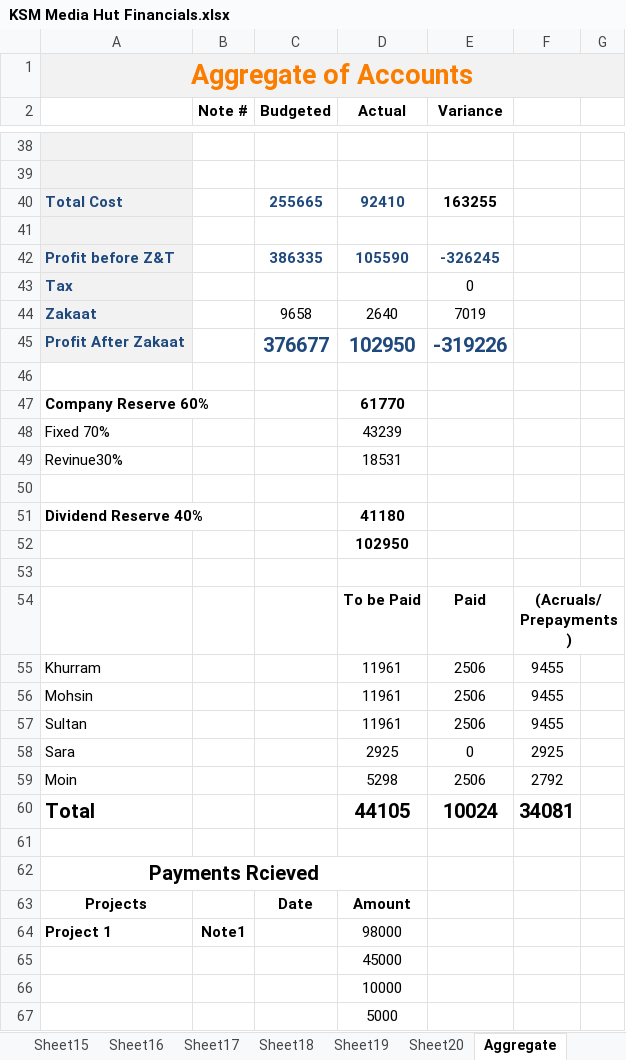
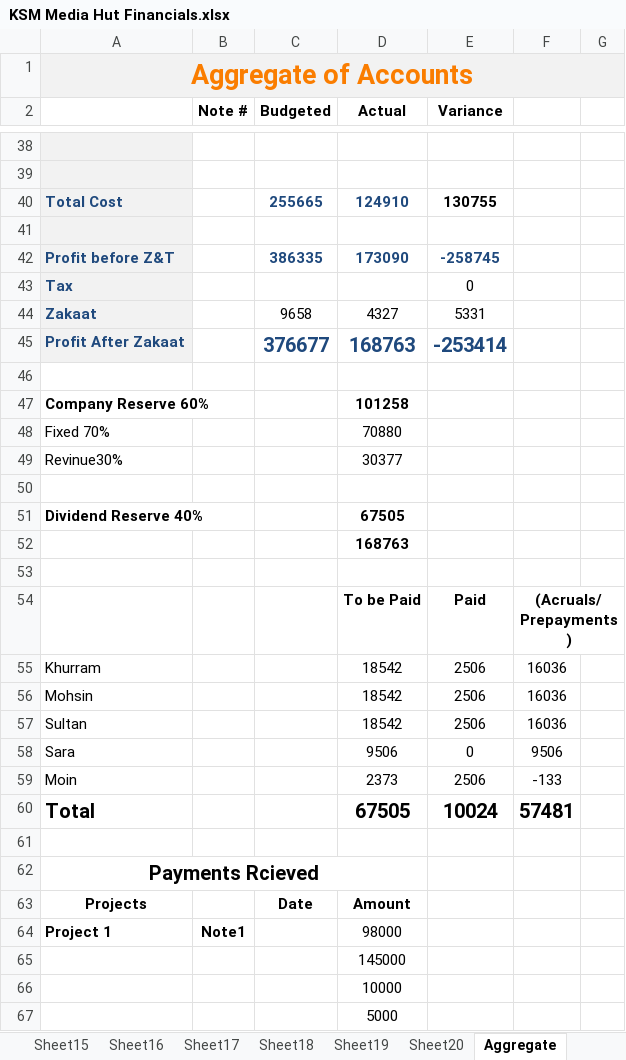
Before and after one commit to KSM-Photo/KSM, an Excel workbook: Financial Accounts/KSM Media Hut Financials.xlsx, sheet Aggregate, drawn as a sheet; only a part is shown, gaps mark what is left out; values as stored, in another font and other column widths than the file's, no borders; charts and pictures and conditional formats not drawn; the diff covers the shown part only; the diff names each change by its address in the sheet, - before the commit and + after, or states it on an @@ line.

```diff
--- a/Financial Accounts/KSM Media Hut Financials.xlsx (sheet Aggregate)
+++ b/Financial Accounts/KSM Media Hut Financials.xlsx (sheet Aggregate)
-D40 (Actual): 92410
+D40 (Actual): 124910
-E40 (Variance): 163255
+E40 (Variance): 130755
-D42 (Actual): 105590
+D42 (Actual): 173090
-E42 (Variance): -326245
+E42 (Variance): -258745
-D44 (Actual): 2640
+D44 (Actual): 4327
-E44 (Variance): 7019
+E44 (Variance): 5331
-D45 (Actual): 102950
+D45 (Actual): 168763
-E45 (Variance): -319226
+E45 (Variance): -253414
-D47 (Actual): 61770
+D47 (Actual): 101258
-D48 (Actual): 43239
+D48 (Actual): 70880
-D49 (Actual): 18531
+D49 (Actual): 30377
-D51 (Actual): 41180
+D51 (Actual): 67505
-D52 (Actual): 102950
+D52 (Actual): 168763
-D55:D57 (Actual): 11961
+D55:D57 (Actual): 18542
-F55:F57: 9455
+F55:F57: 16036
-D58 (Actual): 2925
+D58 (Actual): 9506
-F58: 2925
+F58: 9506
-D59 (Actual): 5298
+D59 (Actual): 2373
-F59: 2792
+F59: -133
-D60 (Actual): 44105
+D60 (Actual): 67505
-F60: 34081
+F60: 57481
-D65 (Actual): 45000
+D65 (Actual): 145000
```
Also changed, not shown: 11 edited cells elsewhere in this sheet, sheet Zernaab Consultancy, sheet Reserves.
